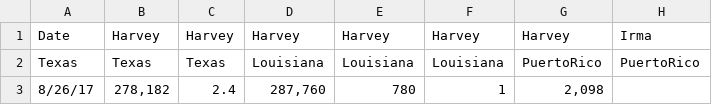
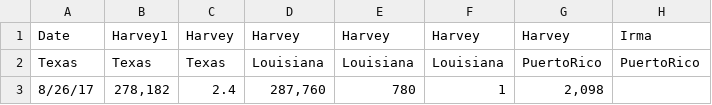
Before and after one commit to gracemarod/visualazingMaria, a CSV file: static/electricOutages_v2.csv, drawn as a sheet; only a part is shown; the diff names each change by its address in the sheet, - before the commit and + after, or states it on an @@ line.

Commit message:
Seperated Texas data for easier testing. At least you can see a graph now.

```diff
--- a/static/electricOutages_v2.csv
+++ b/static/electricOutages_v2.csv
-B1: Harvey
+B1: Harvey1
```
Also changed, not shown: 5 other files.
